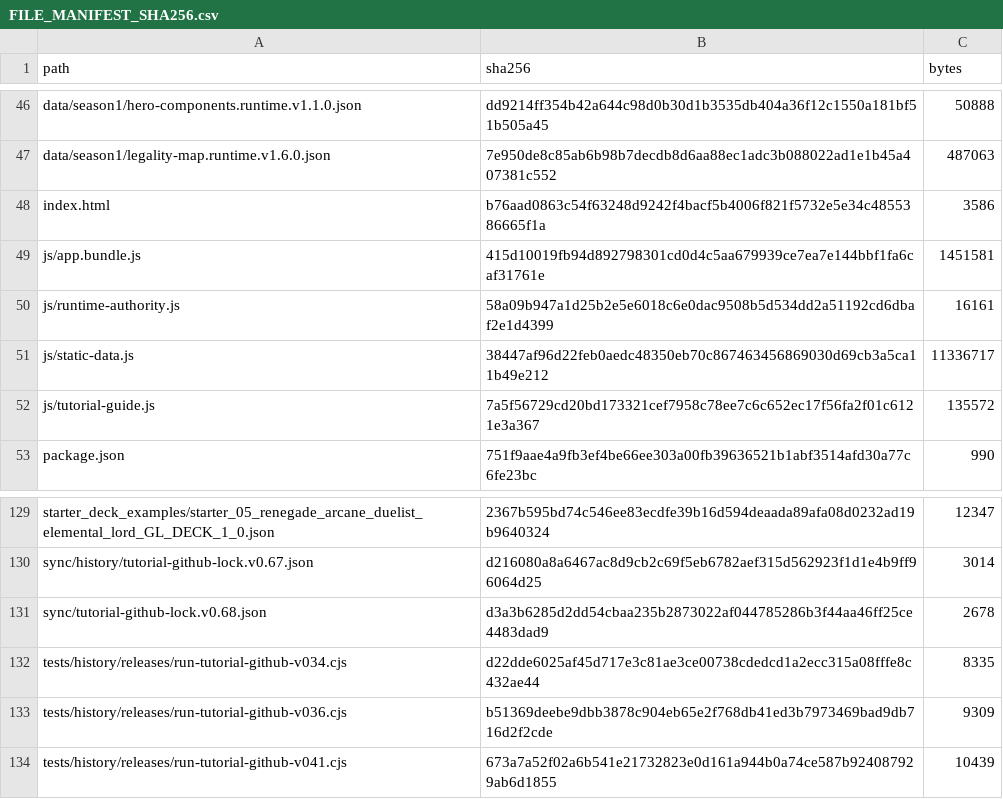
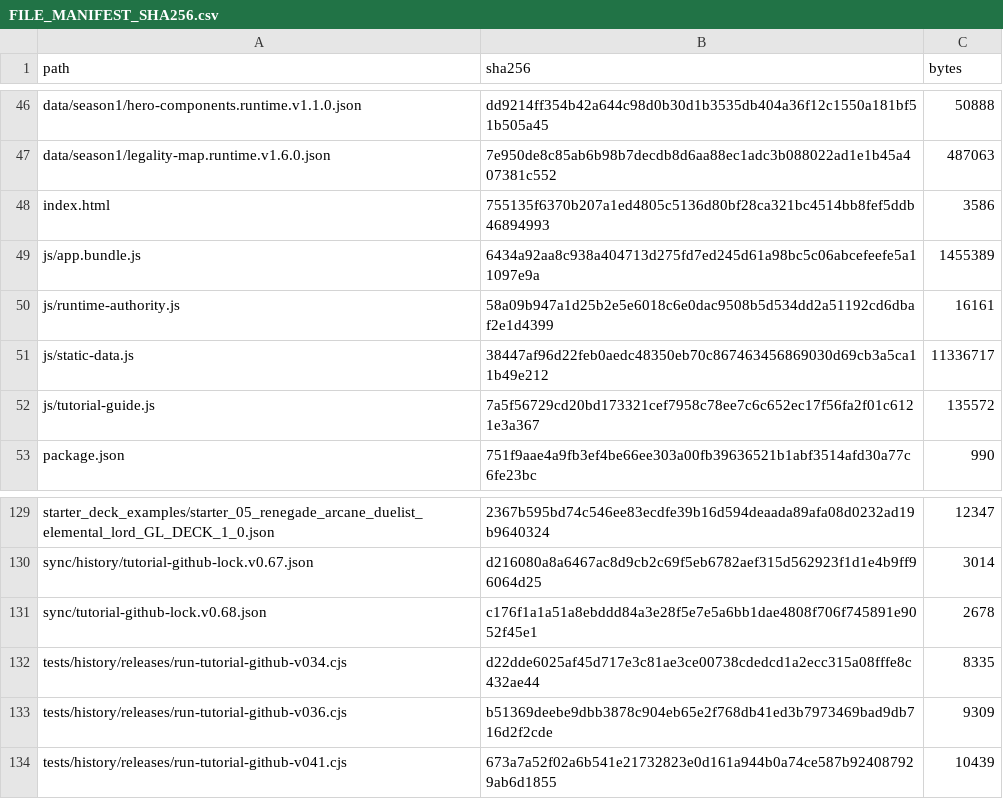
Before and after one commit to GrandisLegacyTCG/Grandis-Legacy-VS-AI, a CSV file: tutorial/FILE_MANIFEST_SHA256.csv, drawn as a sheet; only a part is shown, gaps mark what is left out.

```diff
--- a/tutorial/FILE_MANIFEST_SHA256.csv
+++ b/tutorial/FILE_MANIFEST_SHA256.csv
@@ -47,4 +47,4 @@ data/season1/hero-components.runtime.v1.1.0.json,dd9214ff354b42a644c98d0b30d1b35
 data/season1/legality-map.runtime.v1.6.0.json,7e950de8c85ab6b98b7decdb8d6aa88ec1adc3b088022ad1e1b45a407381c552,487063
-index.html,b76aad0863c54f63248d9242f4bacf5b4006f821f5732e5e34c4855386665f1a,3586
-js/app.bundle.js,415d10019fb94d892798301cd0d4c5aa679939ce7ea7e144bbf1fa6caf31761e,1451581
+index.html,755135f6370b207a1ed4805c5136d80bf28ca321bc4514bb8fef5ddb46894993,3586
+js/app.bundle.js,6434a92aa8c938a404713d275fd7ed245d61a98bc5c06abcefeefe5a11097e9a,1455389
 js/runtime-authority.js,58a09b947a1d25b2e5e6018c6e0dac9508b5d534dd2a51192cd6dbaf2e1d4399,16161
@@ -130,3 +130,3 @@ starter_deck_examples/starter_05_renegade_arcane_duelist_elemental_lord_GL_DECK_
 sync/history/tutorial-github-lock.v0.67.json,d216080a8a6467ac8d9cb2c69f5eb6782aef315d562923f1d1e4b9ff96064d25,3014
-sync/tutorial-github-lock.v0.68.json,d3a3b6285d2dd54cbaa235b2873022af044785286b3f44aa46ff25ce4483dad9,2678
+sync/tutorial-github-lock.v0.68.json,c176f1a1a51a8ebddd84a3e28f5e7e5a6bb1dae4808f706f745891e9052f45e1,2678
 tests/history/releases/run-tutorial-github-v034.cjs,d22dde6025af45d717e3c81ae3ce00738cdedcd1a2ecc315a08fffe8c432ae44,8335
```
Also changed, not shown: FILE_MANIFEST_SHA256.csv, 17 other files.
